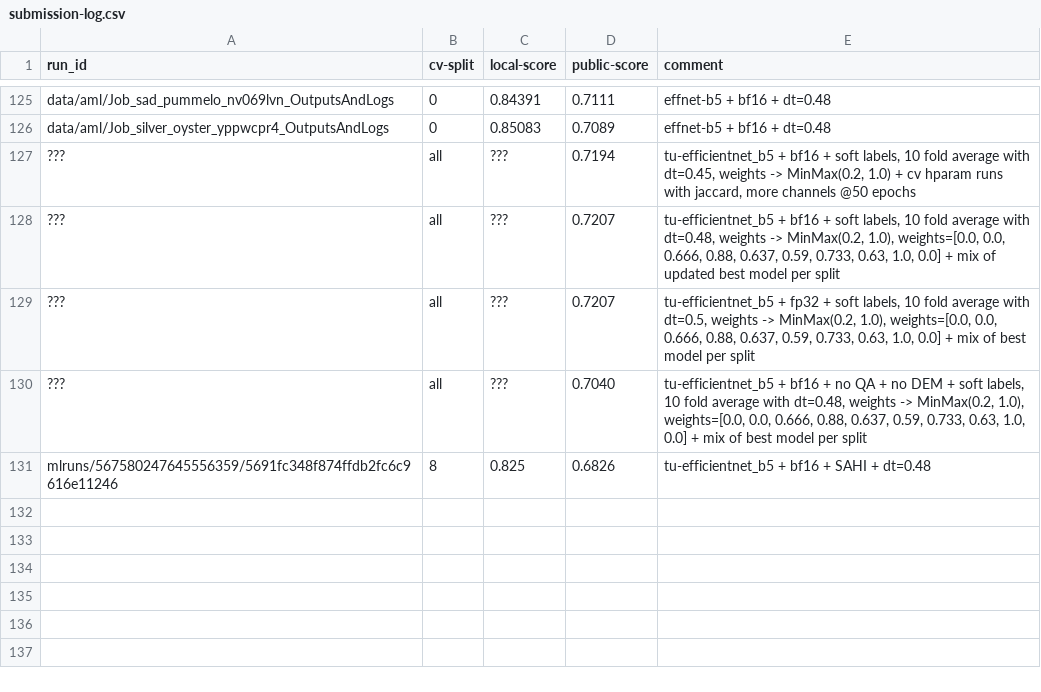
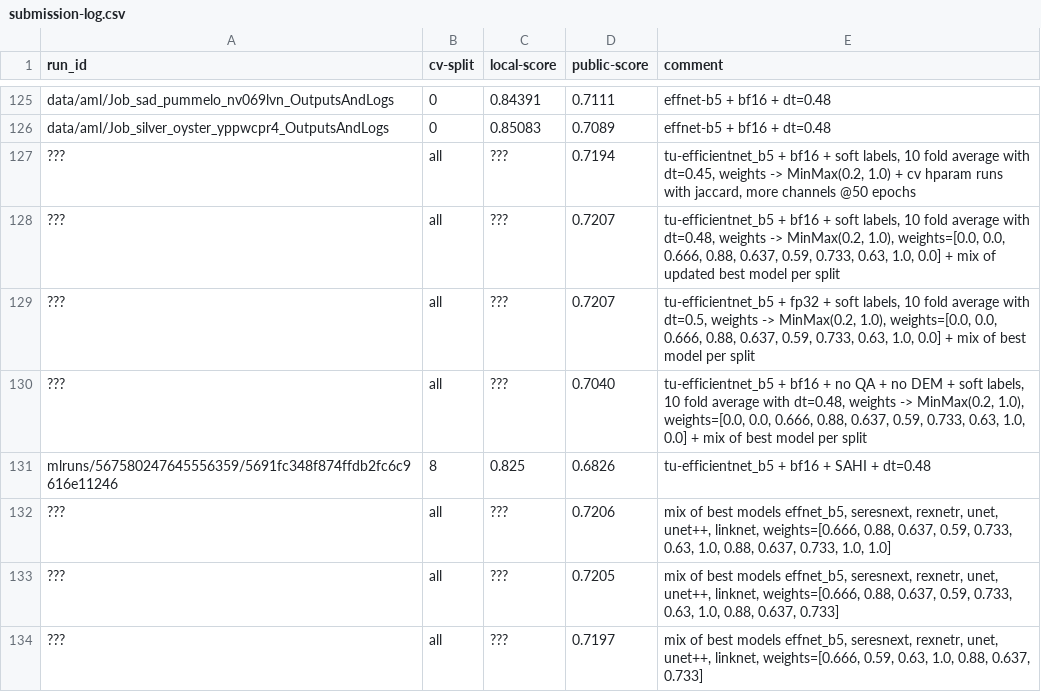
Before and after one commit to xultaeculcis/kelp-wanted-competition, a CSV file: data/submissions/submission-log.csv, drawn as a sheet; only a part is shown, gaps mark what is left out.

Commit message:
New submissions, add option to average predictions from arbitrary number of models

```diff
--- a/data/submissions/submission-log.csv
+++ b/data/submissions/submission-log.csv
@@ -131 +131,4 @@ data/aml/Job_silver_oyster_yppwcpr4_OutputsAndLogs;0;0.85083;0.7089;effnet-b5 +
 mlruns/567580247645556359/5691fc348f874ffdb2fc6c9616e11246;8;0.825;0.6826;tu-efficientnet_b5 + bf16 + SAHI + dt=0.48
+???;all;???;0.7206;mix of best models effnet_b5, seresnext, rexnetr, unet, unet++, linknet, weights=[0.666, 0.88, 0.637, 0.59, 0.733, 0.63, 1.0, 0.88, 0.637, 0.733, 1.0, 1.0]
+???;all;???;0.7205;mix of best models effnet_b5, seresnext, rexnetr, unet, unet++, linknet, weights=[0.666, 0.88, 0.637, 0.59, 0.733, 0.63, 1.0, 0.88, 0.637, 0.733]
+???;all;???;0.7197;mix of best models effnet_b5, seresnext, rexnetr, unet, unet++, linknet, weights=[0.666, 0.59, 0.63, 1.0, 0.88, 0.637, 0.733]
```
Also changed, not shown: 2 other files.
